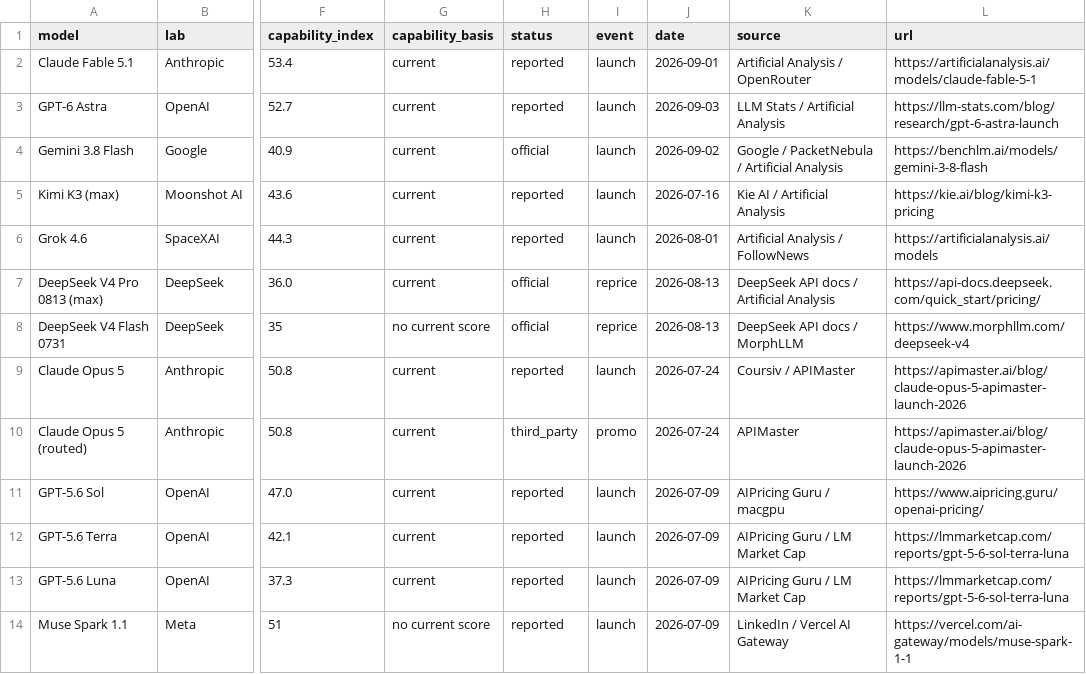
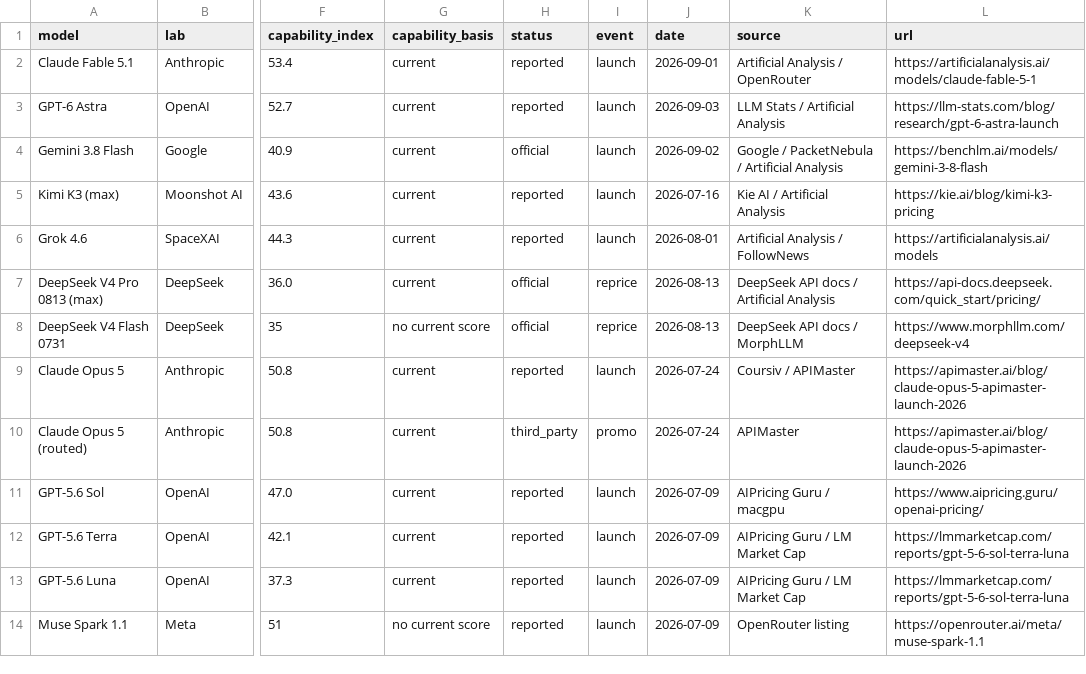
Before and after one commit to samuelajayi29-maker/ai-access-observatory, a CSV file: data/model-prices.csv, drawn as a sheet; only a part is shown, gaps mark what is left out; the diff names each change by its address in the sheet, - before the commit and + after, or states it on an @@ line.

```diff
--- a/data/model-prices.csv
+++ b/data/model-prices.csv
-K14 (source): LinkedIn / Vercel AI Gateway
+K14 (source): OpenRouter listing
-L14 (url): https://vercel.com/ai-gateway/models/muse-spark-1-1
+L14 (url): https://openrouter.ai/meta/muse-spark-1.1
```
Also changed, not shown: data/device-policy.csv, data/infra-projects.csv, 12 other files.
